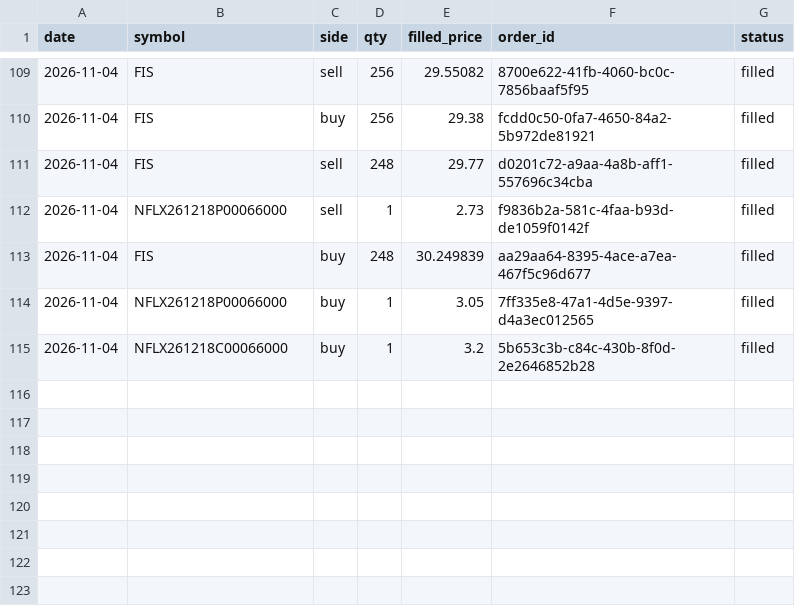
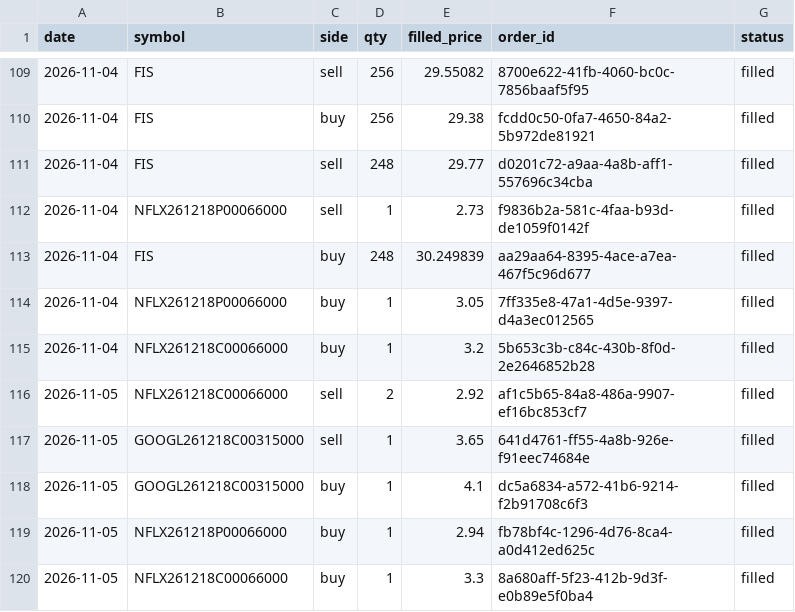
Before and after one commit to AlexTSung/ai-trading-agent, a CSV file: logs/paper/trade-log.csv, drawn as a sheet; only a part is shown, gaps mark what is left out; the diff names each change by its address in the sheet, - before the commit and + after, or states it on an @@ line.

```diff
--- a/logs/paper/trade-log.csv
+++ b/logs/paper/trade-log.csv
+row 116: 2026-11-05 | NFLX261218C00066000 | sell | 2 | 2.92 | af1c5b65-84a8-486a-9907-ef16bc853cf7 | filled
+row 117: 2026-11-05 | GOOGL261218C00315000 | sell | 1 | 3.65 | 641d4761-ff55-4a8b-926e-f91eec74684e | filled
+row 118: 2026-11-05 | GOOGL261218C00315000 | buy | 1 | 4.1 | dc5a6834-a572-41b6-9214-f2b91708c6f3 | filled
+row 119: 2026-11-05 | NFLX261218P00066000 | buy | 1 | 2.94 | fb78bf4c-1296-4d76-8ca4-a0d412ed625c | filled
+row 120: 2026-11-05 | NFLX261218C00066000 | buy | 1 | 3.3 | 8a680aff-5f23-412b-9d3f-e0b89e5f0ba4 | filled
```
Also changed, not shown: 7 other files.
